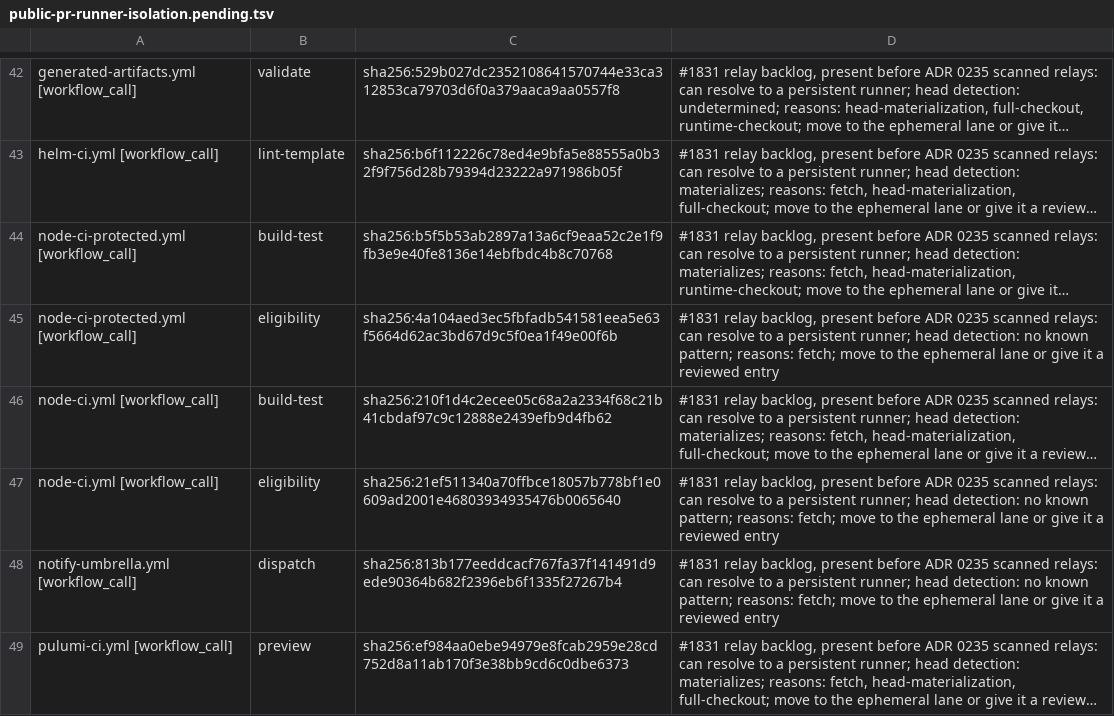
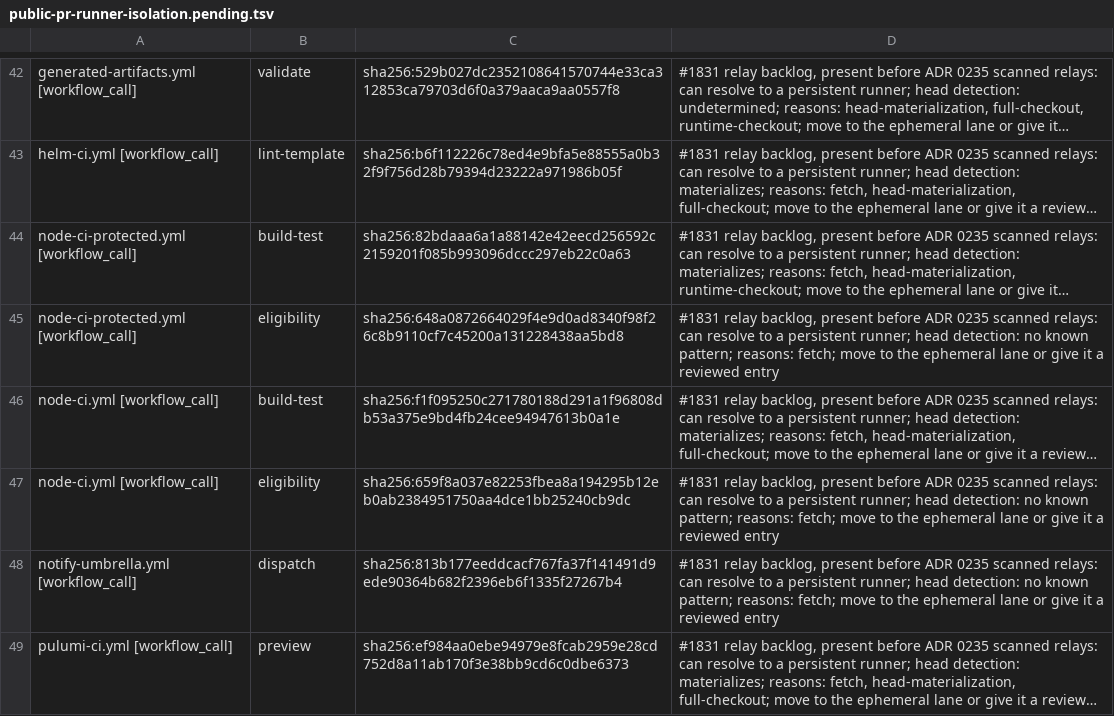
Before and after one commit to verJSON/.github, a TSV file: scripts/ci-gate/public-pr-runner-isolation.pending.tsv, drawn as a sheet; only a part is shown, gaps mark what is left out; long unchanged cells end in …; the diff names each change by its address in the sheet, - before the commit and + after, or states it on an @@ line.

```diff
--- a/scripts/ci-gate/public-pr-runner-isolation.pending.tsv
+++ b/scripts/ci-gate/public-pr-runner-isolation.pending.tsv
-C44: sha256:b5f5b53ab2897a13a6cf9eaa52c2e1f9fb3e9e40fe8136e14ebfbdc4b8c70768
+C44: sha256:82bdaaa6a1a88142e42eecd256592c2159201f085b993096dccc297eb22c0a63
-C45: sha256:4a104aed3ec5fbfadb541581eea5e63f5664d62ac3bd67d9c5f0ea1f49e00f6b
+C45: sha256:648a0872664029f4e9d0ad8340f98f26c8b9110cf7c45200a131228438aa5bd8
-C46: sha256:210f1d4c2ecee05c68a2a2334f68c21b41cbdaf97c9c12888e2439efb9d4fb62
+C46: sha256:f1f095250c271780188d291a1f96808db53a375e9bd4fb24cee94947613b0a1e
-C47: sha256:21ef511340a70ffbce18057b778bf1e0609ad2001e46803934935476b0065640
+C47: sha256:659f8a037e82253fbea8a194295b12eb0ab2384951750aa4dce1bb25240cb9dc
```
Also changed, not shown: 22 other files.
